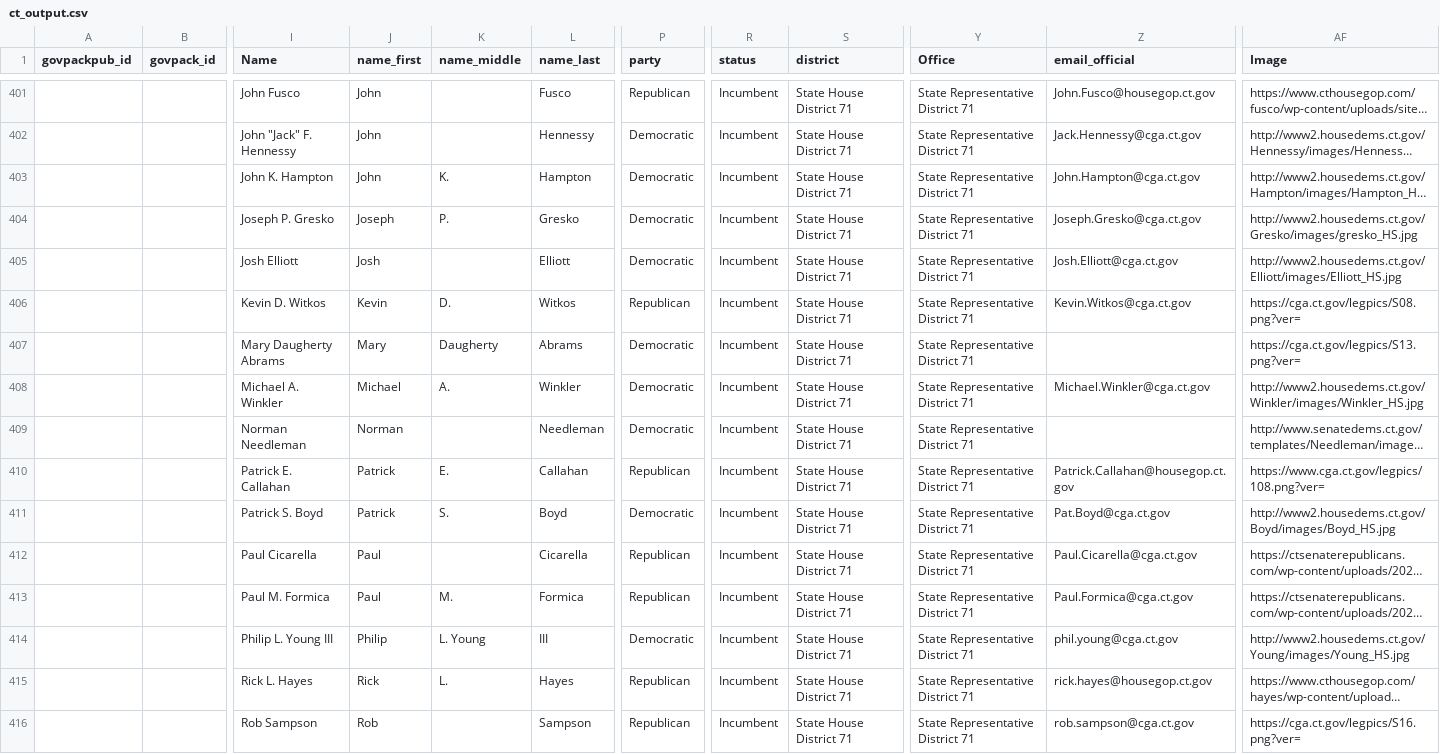
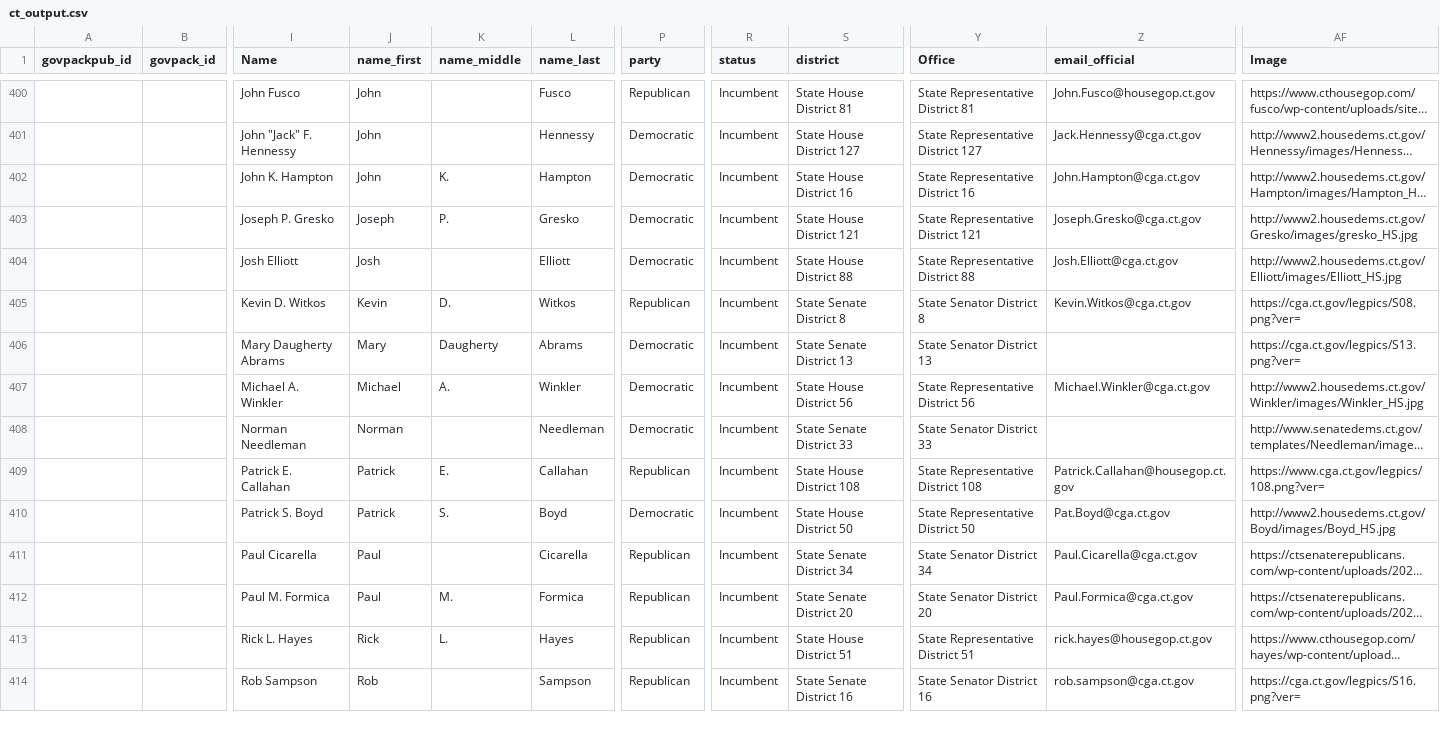
Before and after one commit to Snebula11/oklahama-cleaner, a CSV file: data/CT/ct_output.csv, drawn as a sheet; only a part is shown, gaps mark what is left out; long unchanged cells end in …; removed rows and columns are numbered as before the commit, all else as after; rows hold the shown columns only; the diff covers the shown part only; the diff names each change by its address in the sheet, - before the commit and + after, or states it on an @@ line.

```diff
--- a/data/CT/ct_output.csv
+++ b/data/CT/ct_output.csv
-S400 (district): State House District 71
+S400 (district): State House District 81
-Y400 (Office): State Representative District 71
+Y400 (Office): State Representative District 81
-S401 (district): State House District 71
+S401 (district): State House District 127
-Y401 (Office): State Representative District 71
+Y401 (Office): State Representative District 127
-S402 (district): State House District 71
+S402 (district): State House District 16
-Y402 (Office): State Representative District 71
+Y402 (Office): State Representative District 16
-S403 (district): State House District 71
+S403 (district): State House District 121
-Y403 (Office): State Representative District 71
+Y403 (Office): State Representative District 121
-S404 (district): State House District 71
+S404 (district): State House District 88
-Y404 (Office): State Representative District 71
+Y404 (Office): State Representative District 88
-S405 (district): State House District 71
+S405 (district): State Senate District 8
-Y405 (Office): State Representative District 71
+Y405 (Office): State Senator District 8
-S406 (district): State House District 71
+S406 (district): State Senate District 13
-Y406 (Office): State Representative District 71
+Y406 (Office): State Senator District 13
-S407 (district): State House District 71
+S407 (district): State House District 56
-Y407 (Office): State Representative District 71
+Y407 (Office): State Representative District 56
-S408 (district): State House District 71
+S408 (district): State Senate District 33
-Y408 (Office): State Representative District 71
+Y408 (Office): State Senator District 33
-S409 (district): State House District 71
+S409 (district): State House District 108
-Y409 (Office): State Representative District 71
+Y409 (Office): State Representative District 108
-S410 (district): State House District 71
+S410 (district): State House District 50
-Y410 (Office): State Representative District 71
+Y410 (Office): State Representative District 50
-S411 (district): State House District 71
+S411 (district): State Senate District 34
-Y411 (Office): State Representative District 71
+Y411 (Office): State Senator District 34
-S412 (district): State House District 71
+S412 (district): State Senate District 20
-Y412 (Office): State Representative District 71
+Y412 (Office): State Senator District 20
-row 414:  |  | Philip L. Young III | Philip | L. Young | III | Democratic | Incumbent | State House District 71 | State Representative District 71 | phil.young@cga.ct.gov | http://www2.housedems.ct.gov/Young/images/Young_HS.jpg
-S413 (district): State House District 71
+S413 (district): State House District 51
-Y413 (Office): State Representative District 71
+Y413 (Office): State Representative District 51
-S414 (district): State House District 71
+S414 (district): State Senate District 16
-Y414 (Office): State Representative District 71
+Y414 (Office): State Senator District 16
```
Also changed, not shown: 1 removed row and 60 edited cells elsewhere in this file, data/CA/ca_output.csv, data/IL/il_output.csv, 54 other files.
